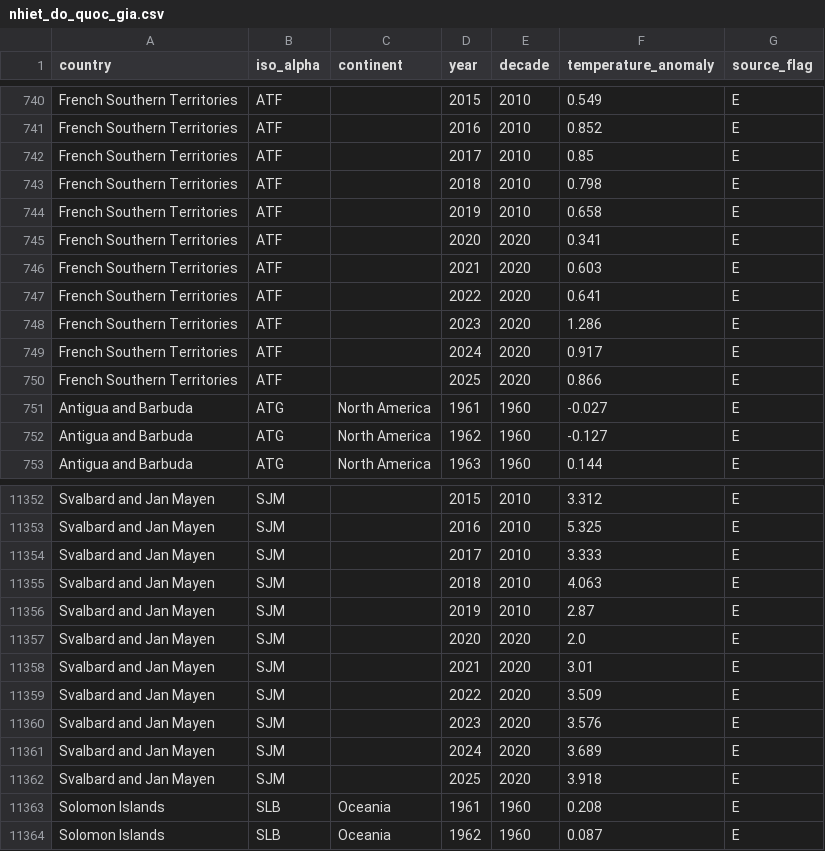
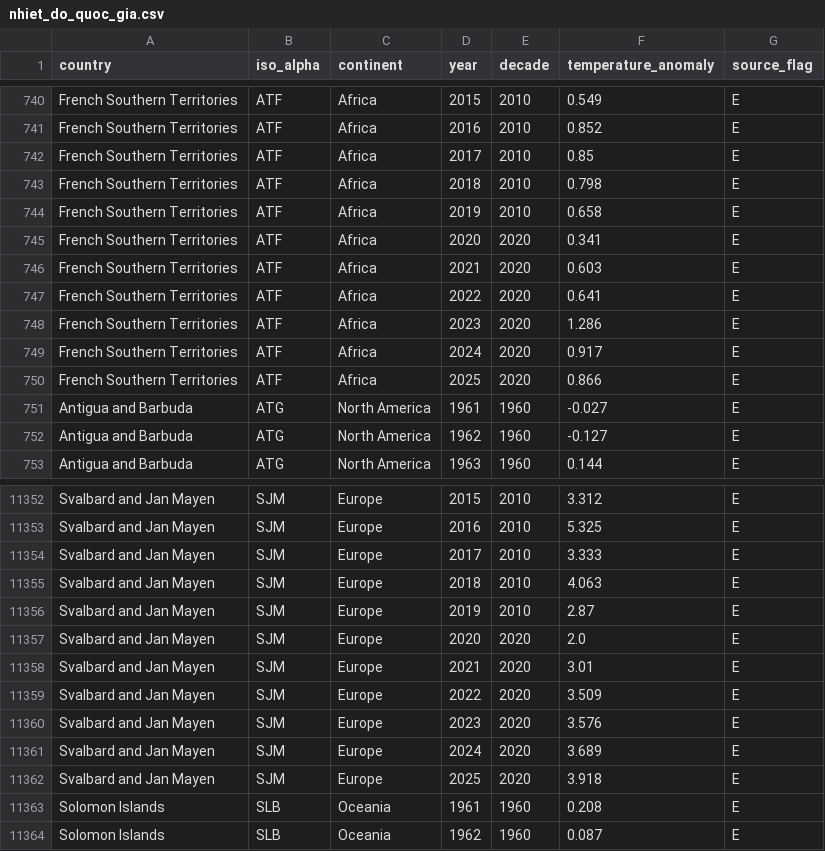
Before and after one commit to nguyenkhang310/climate-lab, a CSV file: data/du_lieu_da_xu_ly/duc/nhiet_do_quoc_gia.csv, drawn as a sheet; only a part is shown, gaps mark what is left out; the diff covers the shown part only; the diff names each change by its address in the sheet, - before the commit and + after, or states it on an @@ line.

```diff
--- a/data/du_lieu_da_xu_ly/duc/nhiet_do_quoc_gia.csv
+++ b/data/du_lieu_da_xu_ly/duc/nhiet_do_quoc_gia.csv
-C740:C750 (continent): (empty)
+C740:C750 (continent): Africa
-C11352:C11362 (continent): (empty)
+C11352:C11362 (continent): Europe
```
Also changed, not shown: 108 edited cells elsewhere in this file, data/du_lieu_da_xu_ly/nguyen_khang/dashboard_quoc_gia_nam.csv, 28 other files.
